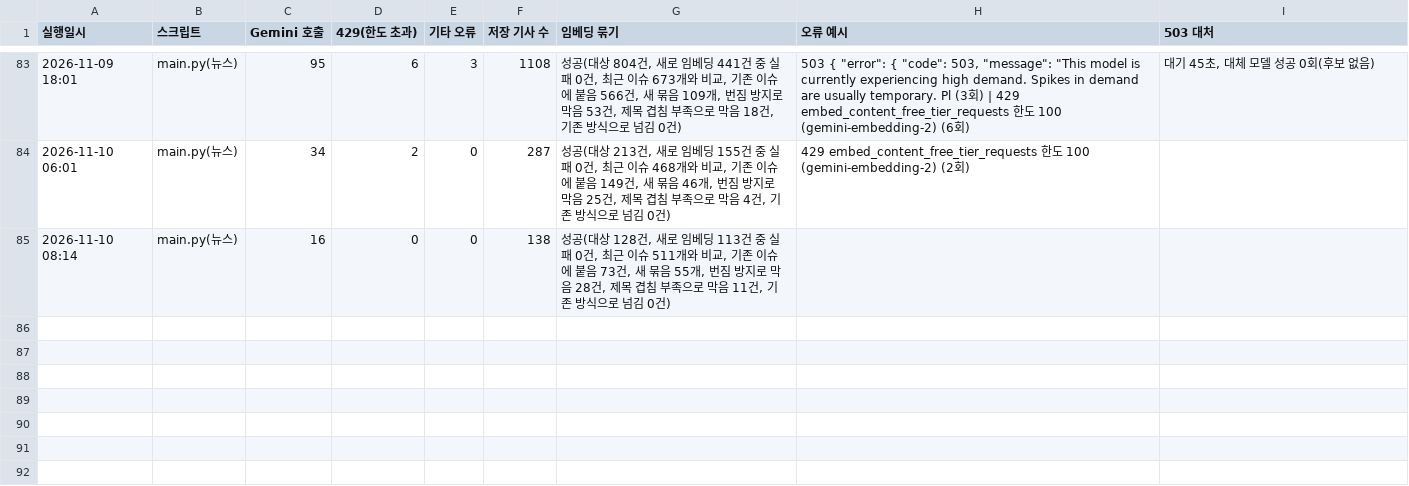
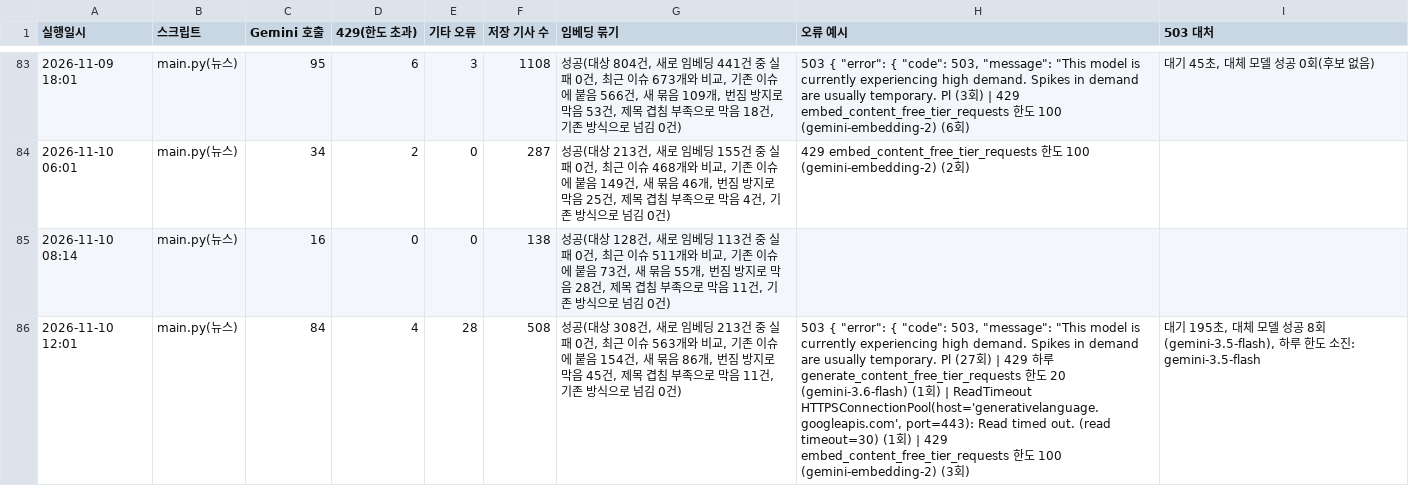
Before and after one commit to jshssysh/news-dashboard, a CSV file: gemini_usage.csv, drawn as a sheet; only a part is shown, gaps mark what is left out; the diff names each change by its address in the sheet, - before the commit and + after, or states it on an @@ line.

```diff
--- a/gemini_usage.csv
+++ b/gemini_usage.csv
+row 86: 2026-11-10 12:01 | main.py(뉴스) | 84 | 4 | 28 | 508 | 성공(대상 308건, 새로 임베딩 213건 중 실패 0건, 최근 이슈 563개와 비교, 기존 이슈에 붙음 154건, 새 묶음 86개, 번짐 방지로 막음 45건, 제목 겹침 부족으로 막음 11건, 기존 방식으로 넘김 0건) | 503 { "error": { "code": 503, "message": "This model is currently experiencing high demand. Spikes in demand are usually temporary. Pl (27회) | 429 하루 generate_content_free_tier_requests 한도 20 (gemini-3.6-flash) (1회) | ReadTimeout HTTPSConnectionPool(host='generativelanguage.googleapis.com', port=443): Read timed out. (read timeout=30) (1회) | 429 embed_content_free_tier_requests 한도 100 (gemini-embedding-2) (3회) | 대기 195초, 대체 모델 성공 8회(gemini-3.5-flash), 하루 한도 소진: gemini-3.5-flash
```
Also changed, not shown: cluster_warnings.csv, issue_display_names.csv, 8 other files.
